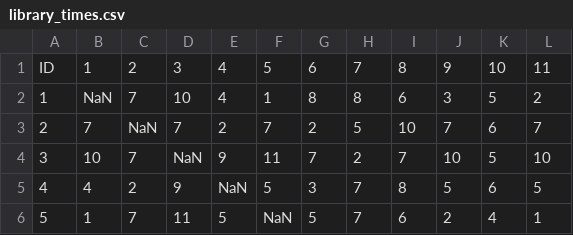
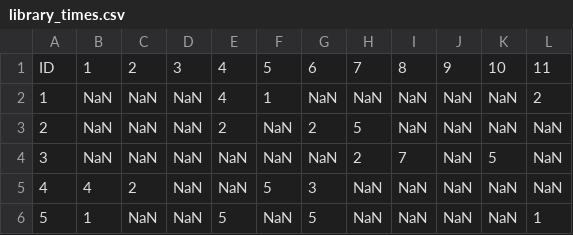
Before and after one commit to sidneyoneill/MDM3-phaseC, a CSV file: library_times.csv, drawn as a sheet; only a part is shown; the diff covers the shown part only.

Commit message:
update library connections and change list of faculties

```diff
--- a/library_times.csv
+++ b/library_times.csv
@@ -1,6 +1,6 @@
 ID,1,2,3,4,5,6,7,8,9,10,11
-1,NaN,7,10,4,1,8,8,6,3,5,2
-2,7,NaN,7,2,7,2,5,10,7,6,7
-3,10,7,NaN,9,11,7,2,7,10,5,10
-4,4,2,9,NaN,5,3,7,8,5,6,5
-5,1,7,11,5,NaN,5,7,6,2,4,1
+1,NaN,NaN,NaN,4,1,NaN,NaN,NaN,NaN,NaN,2
+2,NaN,NaN,NaN,2,NaN,2,5,NaN,NaN,NaN,NaN
+3,NaN,NaN,NaN,NaN,NaN,NaN,2,7,NaN,5,NaN
+4,4,2,NaN,NaN,5,3,NaN,NaN,NaN,NaN,NaN
+5,1,NaN,NaN,5,NaN,5,NaN,NaN,NaN,NaN,1
```
Also changed, not shown: 31 edited cells elsewhere in this file, library_locations.csv, 2 other files.
